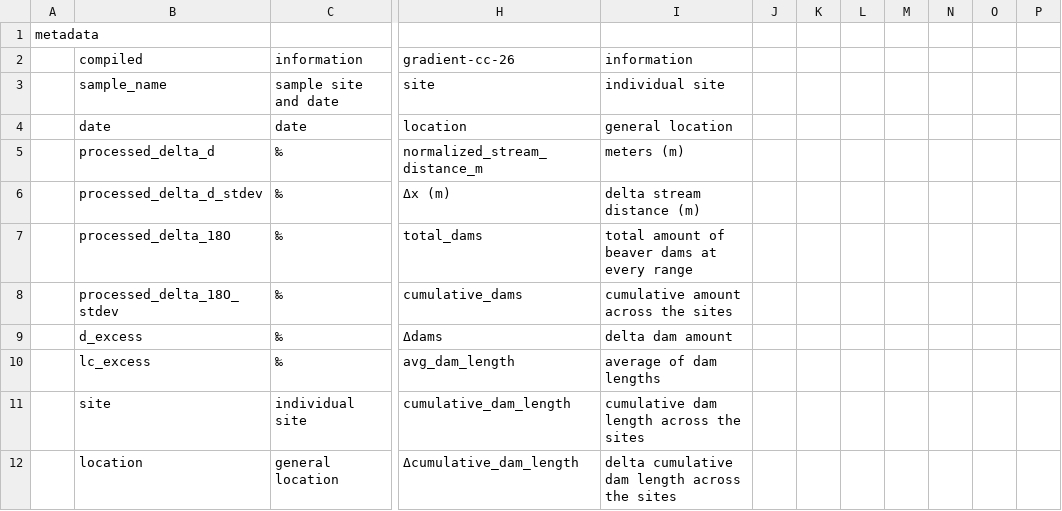
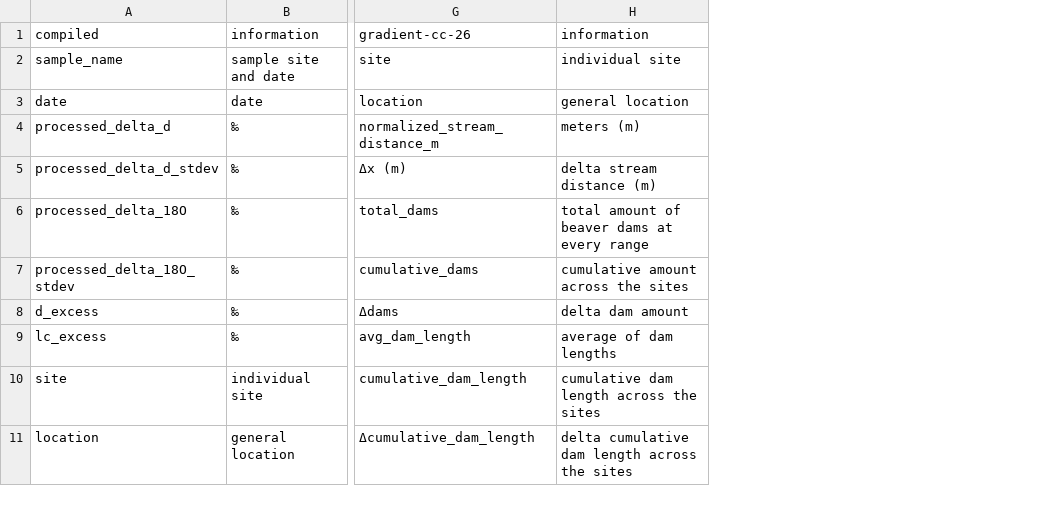
Before and after one commit to herreralinda847/RMBL-2026, a CSV file: data/metadata.csv, drawn as a sheet; only a part is shown, gaps mark what is left out; removed rows and columns are numbered as before the commit, all else as after; rows hold the shown columns only; the diff names each change by its address in the sheet, - before the commit and + after, or states it on an @@ line.

Commit message:
reading in the new data

```diff
--- a/data/metadata.csv
+++ b/data/metadata.csv
-column A, empty
-column J, empty
-column K, empty
-column L, empty
-column M, empty
-column N, empty
-column O, empty
-column P, empty
-row 1: metadata
```
Also changed, not shown: data/compiled.csv, 3 other files.
